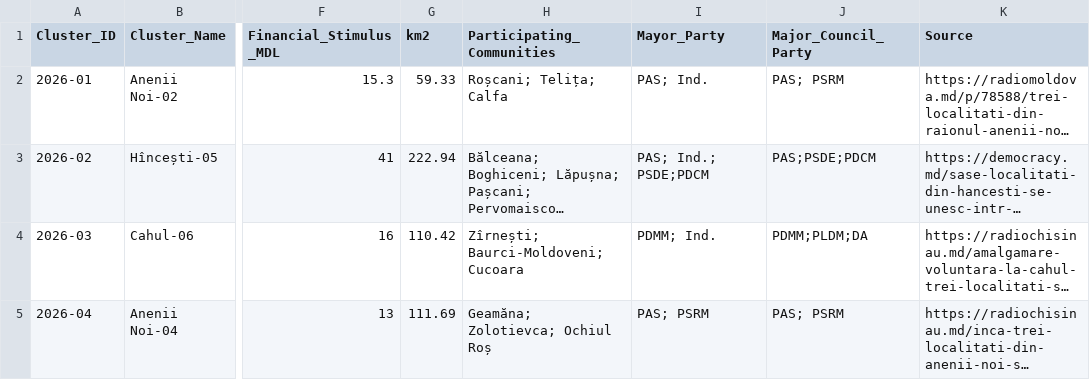
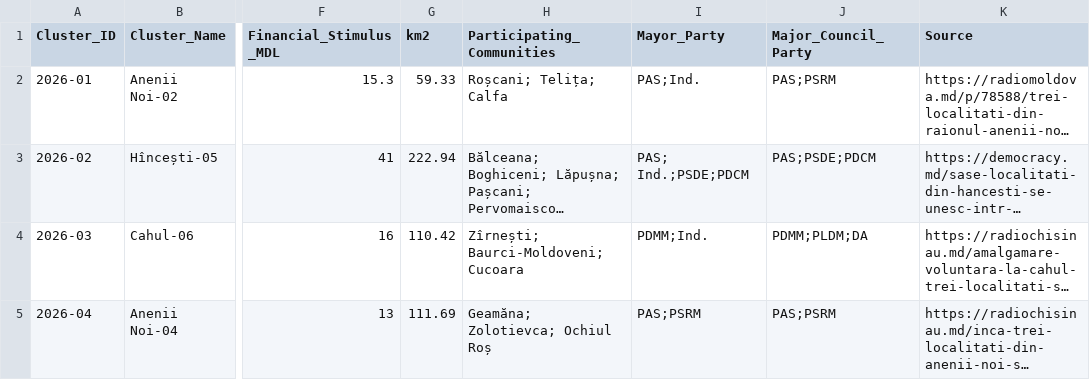
Before and after one commit to frank0051/Moldova-Primarii-Puternice-Dashboard, a CSV file: data/Pipeline.csv, drawn as a sheet; only a part is shown, gaps mark what is left out; long unchanged cells end in …; the diff covers the shown part only; the diff names each change by its address in the sheet, - before the commit and + after, or states it on an @@ line.

Commit message:
7/16/2026 Data Update

```diff
--- a/data/Pipeline.csv
+++ b/data/Pipeline.csv
-I2 (Mayor_Party): PAS; Ind.
+I2 (Mayor_Party): PAS;Ind.
-J2 (Major_Council_Party): PAS; PSRM
+J2 (Major_Council_Party): PAS;PSRM
-I3 (Mayor_Party): PAS; Ind.; PSDE;PDCM
+I3 (Mayor_Party): PAS; Ind.;PSDE;PDCM
-I4 (Mayor_Party): PDMM; Ind.
+I4 (Mayor_Party): PDMM;Ind.
-I5 (Mayor_Party): PAS; PSRM
+I5 (Mayor_Party): PAS;PSRM
-J5 (Major_Council_Party): PAS; PSRM
+J5 (Major_Council_Party): PAS;PSRM
```
Also changed, not shown: 1 added row and 2 edited cells elsewhere in this file, 1 other file.
